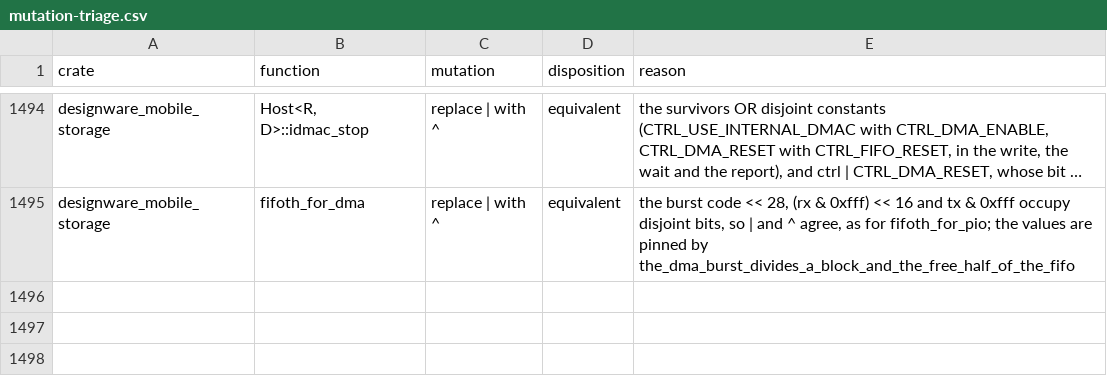
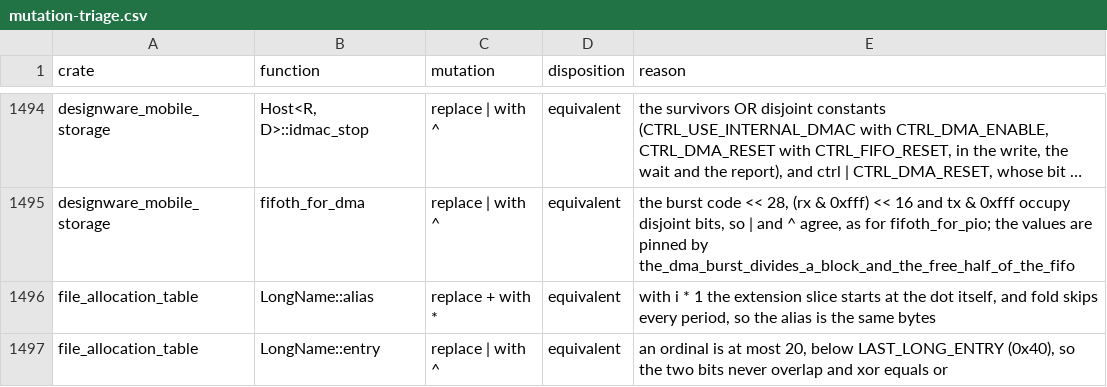
Before and after one commit to nifeos/nife, a CSV file: notes/project-metrics/mutation-triage.csv, drawn as a sheet; only a part is shown, gaps mark what is left out; long unchanged cells end in …; the diff names each change by its address in the sheet, - before the commit and + after, or states it on an @@ line.

```diff
--- a/notes/project-metrics/mutation-triage.csv
+++ b/notes/project-metrics/mutation-triage.csv
+row 1496: file_allocation_table | LongName::alias | replace + with * | equivalent | with i * 1 the extension slice starts at the dot itself, and fold skips every period, so the alias is the same bytes
+row 1497: file_allocation_table | LongName::entry | replace | with ^ | equivalent | an ordinal is at most 20, below LAST_LONG_ENTRY (0x40), so the two bits never overlap and xor equals or
```
Also changed, not shown: 1 other file.
